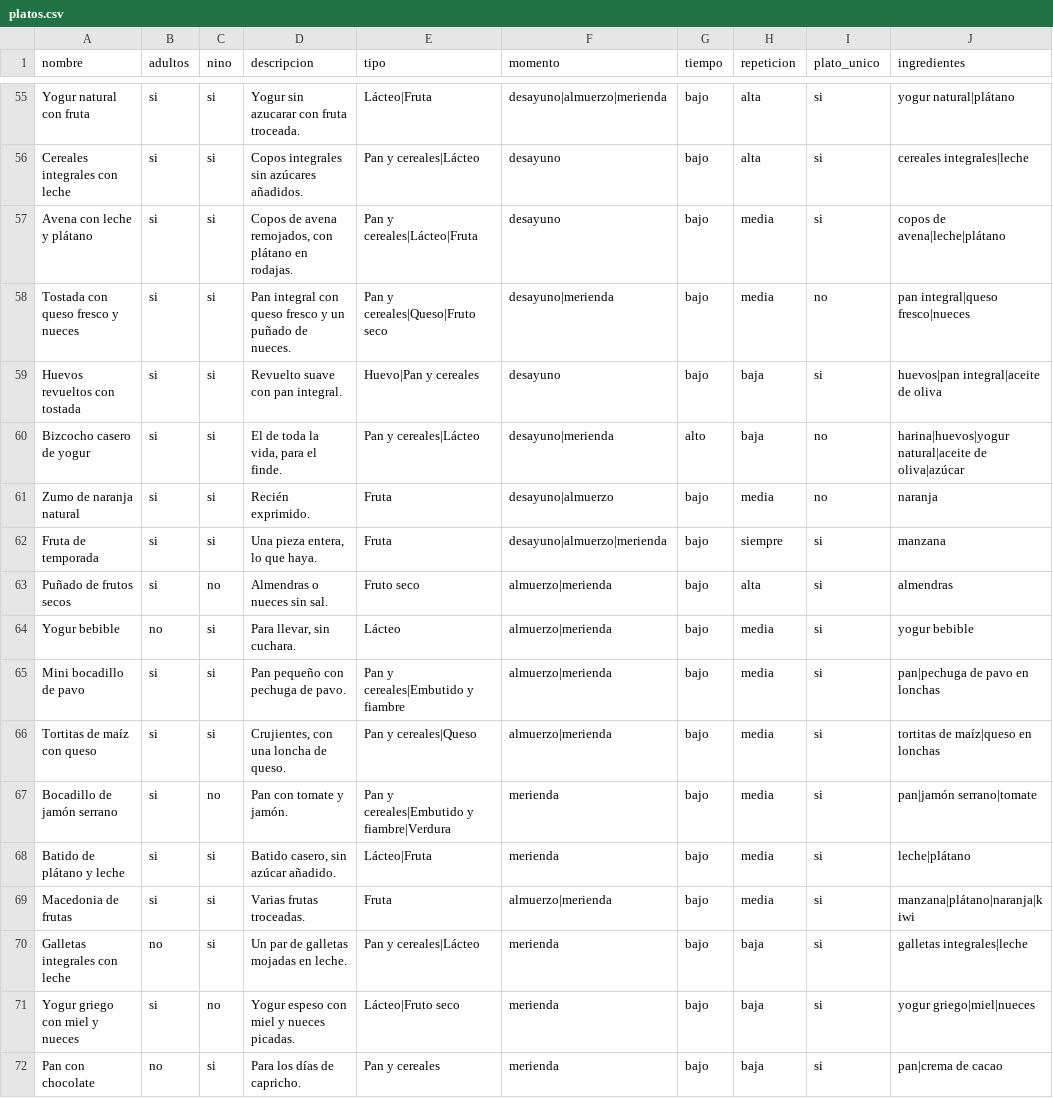
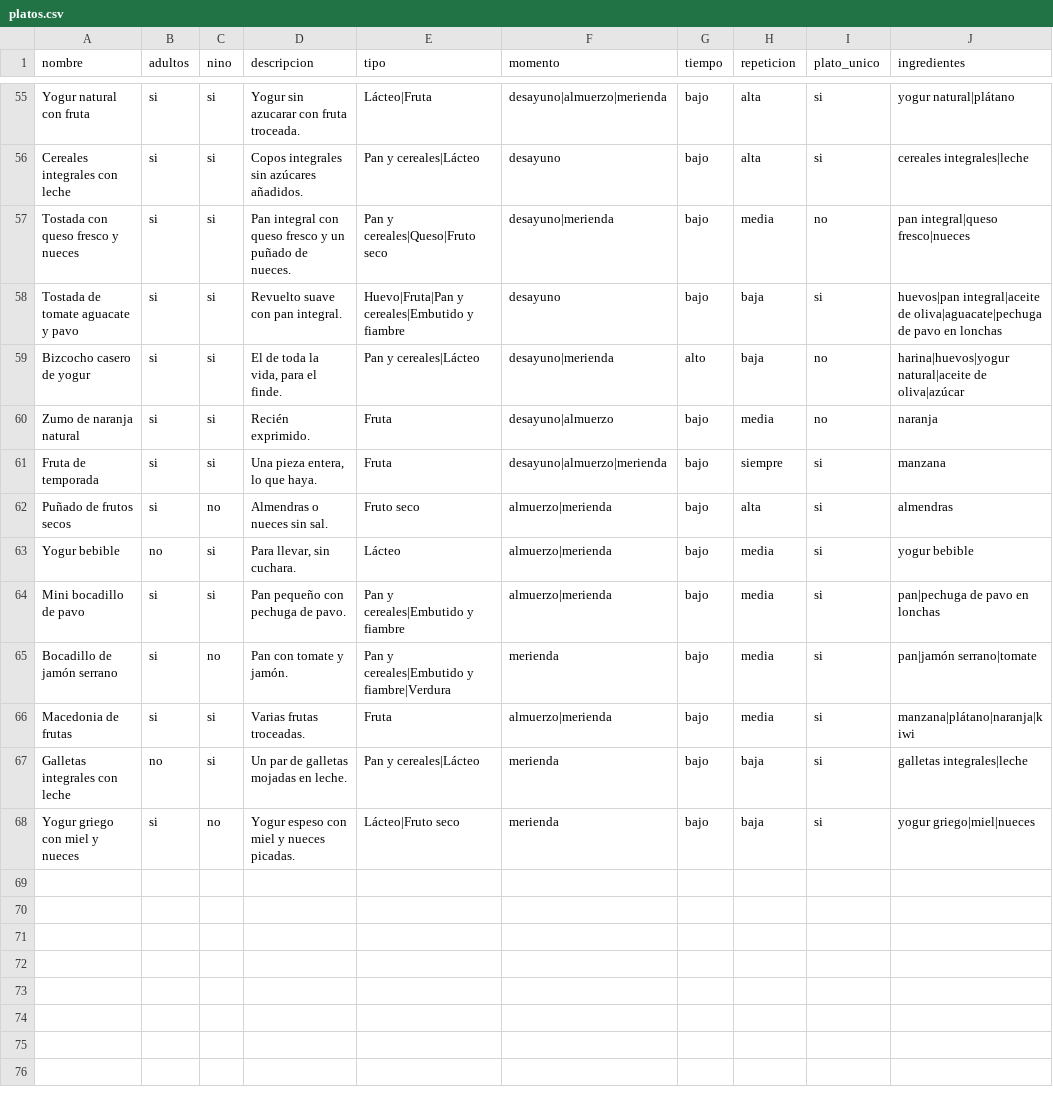
Before and after one commit to diegocalvogit/planificador-comida, a CSV file: datos/platos.csv, drawn as a sheet; only a part is shown, gaps mark what is left out.

Commit message:
Menu Semanal: actualizar datos/platos.csv

```diff
--- a/datos/platos.csv
+++ b/datos/platos.csv
@@ -56,5 +56,4 @@ Yogur natural con fruta;si;si;Yogur sin azucarar con fruta troceada.;Lácteo|Fru
 Cereales integrales con leche;si;si;Copos integrales sin azúcares añadidos.;Pan y cereales|Lácteo;desayuno;bajo;alta;si;cereales integrales|leche
-Avena con leche y plátano;si;si;Copos de avena remojados, con plátano en rodajas.;Pan y cereales|Lácteo|Fruta;desayuno;bajo;media;si;copos de avena|leche|plátano
 Tostada con queso fresco y nueces;si;si;Pan integral con queso fresco y un puñado de nueces.;Pan y cereales|Queso|Fruto seco;desayuno|merienda;bajo;media;no;pan integral|queso fresco|nueces
-Huevos revueltos con tostada;si;si;Revuelto suave con pan integral.;Huevo|Pan y cereales;desayuno;bajo;baja;si;huevos|pan integral|aceite de oliva
+Tostada de tomate aguacate y pavo;si;si;Revuelto suave con pan integral.;Huevo|Fruta|Pan y cereales|Embutido y fiambre;desayuno;bajo;baja;si;huevos|pan integral|aceite de oliva|aguacate|pechuga de pavo en lonchas
 Bizcocho casero de yogur;si;si;El de toda la vida, para el finde.;Pan y cereales|Lácteo;desayuno|merienda;alto;baja;no;harina|huevos|yogur natural|aceite de oliva|azúcar
@@ -65,5 +64,3 @@ Yogur bebible;no;si;Para llevar, sin cuchara.;Lácteo;almuerzo|merienda;bajo;med
 Mini bocadillo de pavo;si;si;Pan pequeño con pechuga de pavo.;Pan y cereales|Embutido y fiambre;almuerzo|merienda;bajo;media;si;pan|pechuga de pavo en lonchas
-Tortitas de maíz con queso;si;si;Crujientes, con una loncha de queso.;Pan y cereales|Queso;almuerzo|merienda;bajo;media;si;tortitas de maíz|queso en lonchas
 Bocadillo de jamón serrano;si;no;Pan con tomate y jamón.;Pan y cereales|Embutido y fiambre|Verdura;merienda;bajo;media;si;pan|jamón serrano|tomate
-Batido de plátano y leche;si;si;Batido casero, sin azúcar añadido.;Lácteo|Fruta;merienda;bajo;media;si;leche|plátano
 Macedonia de frutas;si;si;Varias frutas troceadas.;Fruta;almuerzo|merienda;bajo;media;si;manzana|plátano|naranja|kiwi
@@ -71,2 +68 @@ Galletas integrales con leche;no;si;Un par de galletas mojadas en leche.;Pan y c
 Yogur griego con miel y nueces;si;no;Yogur espeso con miel y nueces picadas.;Lácteo|Fruto seco;merienda;bajo;baja;si;yogur griego|miel|nueces
-Pan con chocolate;no;si;Para los días de capricho.;Pan y cereales;merienda;bajo;baja;si;pan|crema de cacao
```
